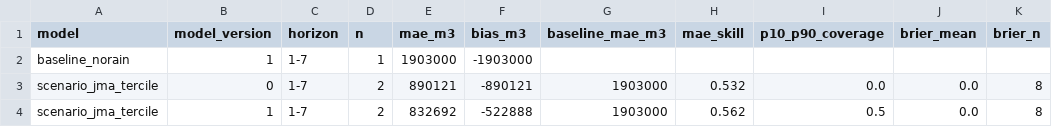
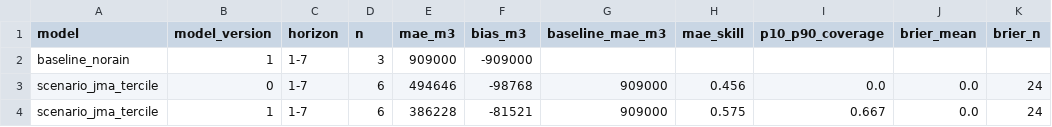
Before and after one commit to yohei-washizaki/fukuoka-dam-outlook, a CSV file: data/verification/summary.csv, drawn as a sheet.

```diff
--- a/data/verification/summary.csv
+++ b/data/verification/summary.csv
@@ -1,4 +1,4 @@
 model,model_version,horizon,n,mae_m3,bias_m3,baseline_mae_m3,mae_skill,p10_p90_coverage,brier_mean,brier_n
-baseline_norain,1,1-7,1,1903000,-1903000,,,,,
-scenario_jma_tercile,0,1-7,2,890121,-890121,1903000,0.532,0.0,0.0,8
-scenario_jma_tercile,1,1-7,2,832692,-522888,1903000,0.562,0.5,0.0,8
+baseline_norain,1,1-7,3,909000,-909000,,,,,
+scenario_jma_tercile,0,1-7,6,494646,-98768,909000,0.456,0.0,0.0,24
+scenario_jma_tercile,1,1-7,6,386228,-81521,909000,0.575,0.667,0.0,24
```
Also changed, not shown: data/verification/scores.csv.
